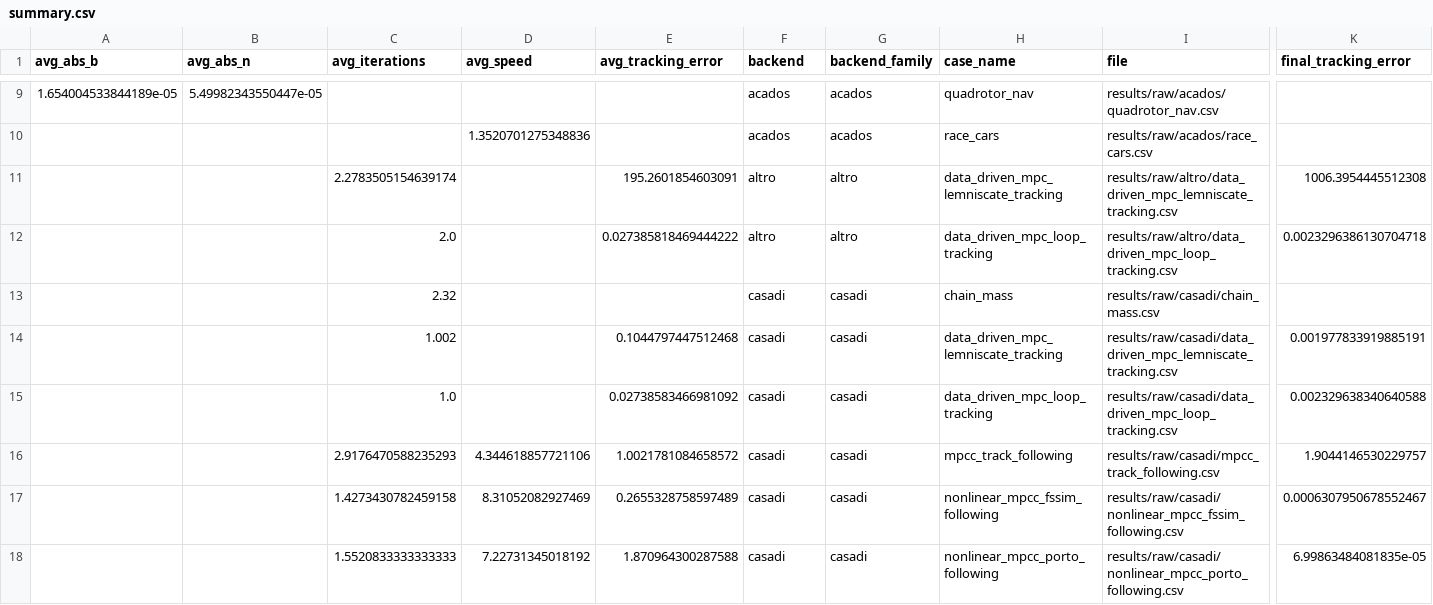
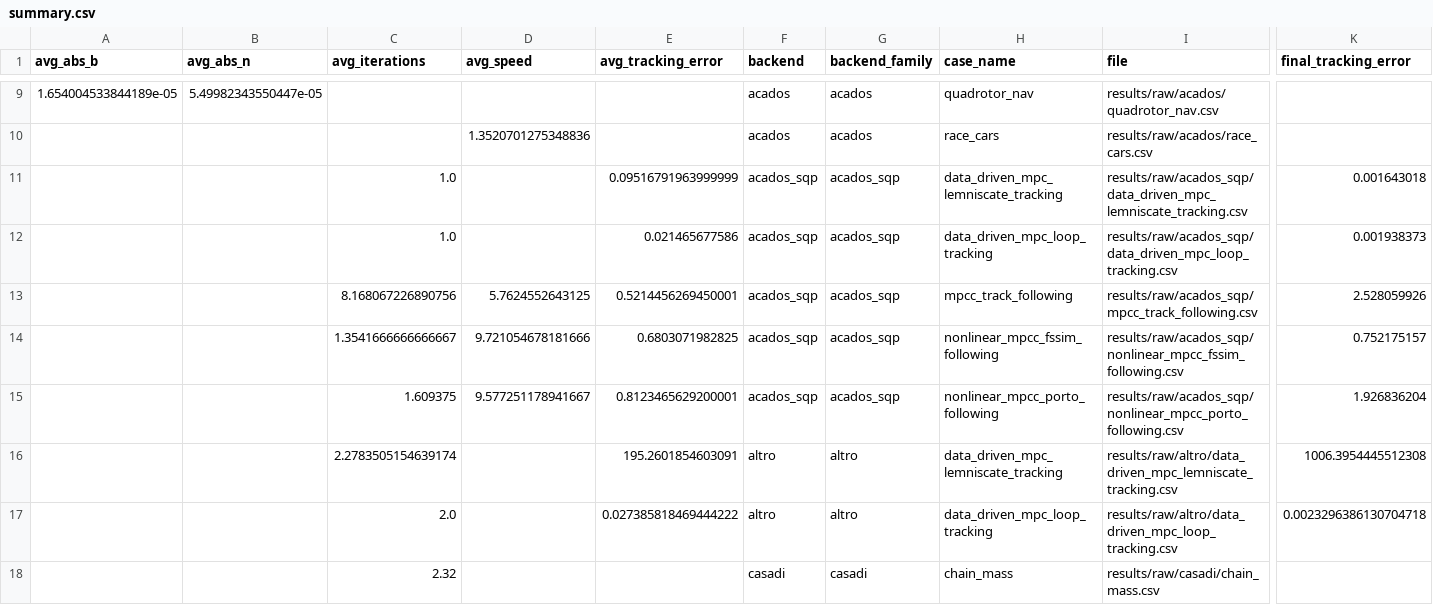
Before and after one commit to EdwardOptimization/MiniSolver-Bench, a CSV file: results/summary.csv, drawn as a sheet; only a part is shown, gaps mark what is left out; the shorter side is filled out with more unchanged rows; rows hold the shown columns only; the diff names each change by its address in the sheet, - before the commit and + after, or states it on an @@ line.

Commit message:
Add acados full-SQP asset profile
Add an acados_sqp asset profile alongside the existing SQP_RTI baseline, route full-SQP outputs to results/raw/acados_sqp, and refresh the asset report with the new strict-comparison rows.

The robotics asset rows pass the same closed-loop quality gate; the driving full-SQP rows are reported as failing the current quality gate and are excluded from strict solver-speed conclusions.

Harness: reduced

Scope: benchmark

Evidence: python3 -m py_compile backends/acados/run_candidate.py backends/acados/run_candidates.py scripts/summarize_results.py scripts/write_asset_benchmark_report.py; acados_sqp loop smoke; env -u CMAKE_ARGS CC=/usr/bin/gcc CXX=/usr/bin/g++ python3 backends/acados/run_candidates.py --acados-repo third_party/acados --profile sqp; python3 scripts/summarize_results.py; python3 scripts/write_asset_benchmark_report.py; git diff --check

```diff
--- a/results/summary.csv
+++ b/results/summary.csv
+row 11:  |  | 1.0 |  | 0.09516791963999999 | acados_sqp | acados_sqp | data_driven_mpc_lemniscate_tracking | results/raw/acados_sqp/data_driven_mpc_lemniscate_tracking.csv | 0.001643018
+row 12:  |  | 1.0 |  | 0.021465677586 | acados_sqp | acados_sqp | data_driven_mpc_loop_tracking | results/raw/acados_sqp/data_driven_mpc_loop_tracking.csv | 0.001938373
+row 13:  |  | 8.168067226890756 | 5.7624552643125 | 0.5214456269450001 | acados_sqp | acados_sqp | mpcc_track_following | results/raw/acados_sqp/mpcc_track_following.csv | 2.528059926
+row 14:  |  | 1.3541666666666667 | 9.721054678181666 | 0.6803071982825 | acados_sqp | acados_sqp | nonlinear_mpcc_fssim_following | results/raw/acados_sqp/nonlinear_mpcc_fssim_following.csv | 0.752175157
+row 15:  |  | 1.609375 | 9.577251178941667 | 0.8123465629200001 | acados_sqp | acados_sqp | nonlinear_mpcc_porto_following | results/raw/acados_sqp/nonlinear_mpcc_porto_following.csv | 1.926836204
```
Also changed, not shown: 9 other files.
